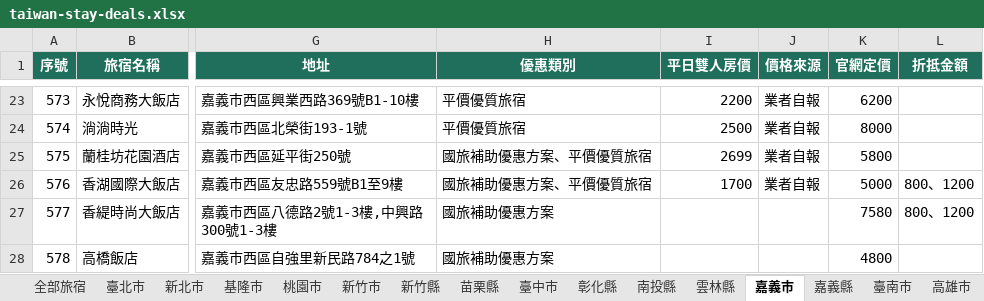
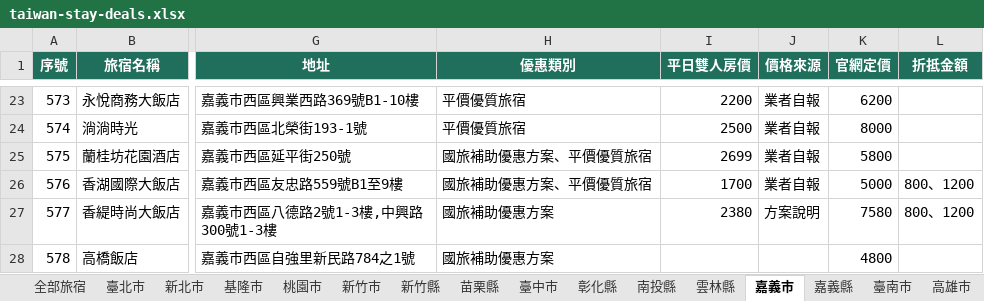
Before and after one commit to sky919247us/taiwan-stay-deals, an Excel workbook: public/data/downloads/taiwan-stay-deals.xlsx, sheet 嘉義市, drawn as a sheet; only a part is shown, gaps mark what is left out; values as stored, in another font and other column widths than the file's, no borders; the diff names each change by its address in the sheet, - before the commit and + after, or states it on an @@ line.

```diff
--- a/public/data/downloads/taiwan-stay-deals.xlsx (sheet 嘉義市)
+++ b/public/data/downloads/taiwan-stay-deals.xlsx (sheet 嘉義市)
-I27 (平日雙人房價): (empty)
+I27 (平日雙人房價): 2380
-J27 (價格來源): (empty)
+J27 (價格來源): 方案說明
```
Also changed, not shown: sheet 全部旅宿, sheet 澎湖縣, sheet 臺南市, sheet 花蓮縣, sheet 宜蘭縣, 12 other files.
